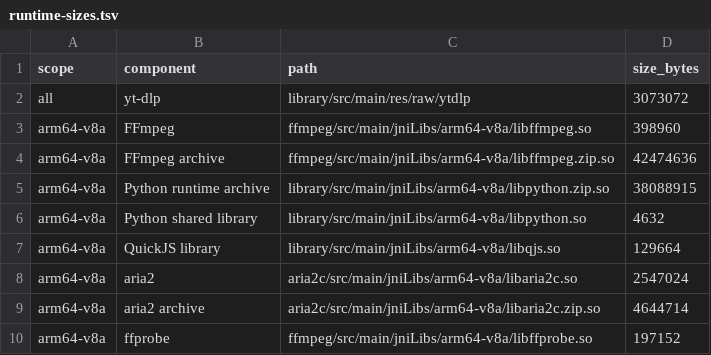
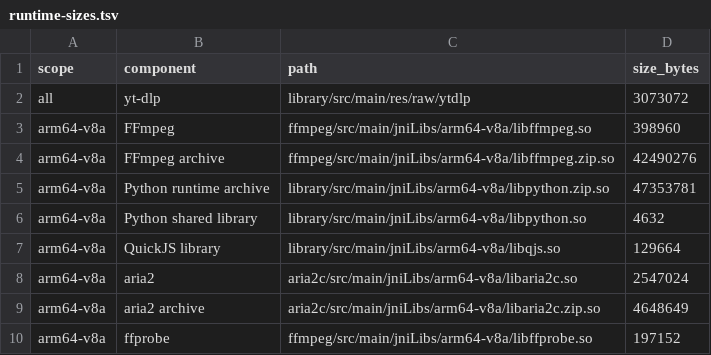
Before and after one commit to Darkstar085/youtubedl-kotlin, a TSV file: runtime-sizes.tsv, drawn as a sheet.

```diff
--- a/runtime-sizes.tsv
+++ b/runtime-sizes.tsv
@@ -3,4 +3,4 @@ all	yt-dlp	library/src/main/res/raw/ytdlp	3073072
 arm64-v8a	FFmpeg	ffmpeg/src/main/jniLibs/arm64-v8a/libffmpeg.so	398960
-arm64-v8a	FFmpeg archive	ffmpeg/src/main/jniLibs/arm64-v8a/libffmpeg.zip.so	42474636
-arm64-v8a	Python runtime archive	library/src/main/jniLibs/arm64-v8a/libpython.zip.so	38088915
+arm64-v8a	FFmpeg archive	ffmpeg/src/main/jniLibs/arm64-v8a/libffmpeg.zip.so	42490276
+arm64-v8a	Python runtime archive	library/src/main/jniLibs/arm64-v8a/libpython.zip.so	47353781
 arm64-v8a	Python shared library	library/src/main/jniLibs/arm64-v8a/libpython.so	4632
@@ -8,3 +8,3 @@ arm64-v8a	QuickJS library	library/src/main/jniLibs/arm64-v8a/libqjs.so	129664
 arm64-v8a	aria2	aria2c/src/main/jniLibs/arm64-v8a/libaria2c.so	2547024
-arm64-v8a	aria2 archive	aria2c/src/main/jniLibs/arm64-v8a/libaria2c.zip.so	4644714
+arm64-v8a	aria2 archive	aria2c/src/main/jniLibs/arm64-v8a/libaria2c.zip.so	4648649
 arm64-v8a	ffprobe	ffmpeg/src/main/jniLibs/arm64-v8a/libffprobe.so	197152
```
Also changed, not shown: runtime-versions.tsv, 5 other files.
